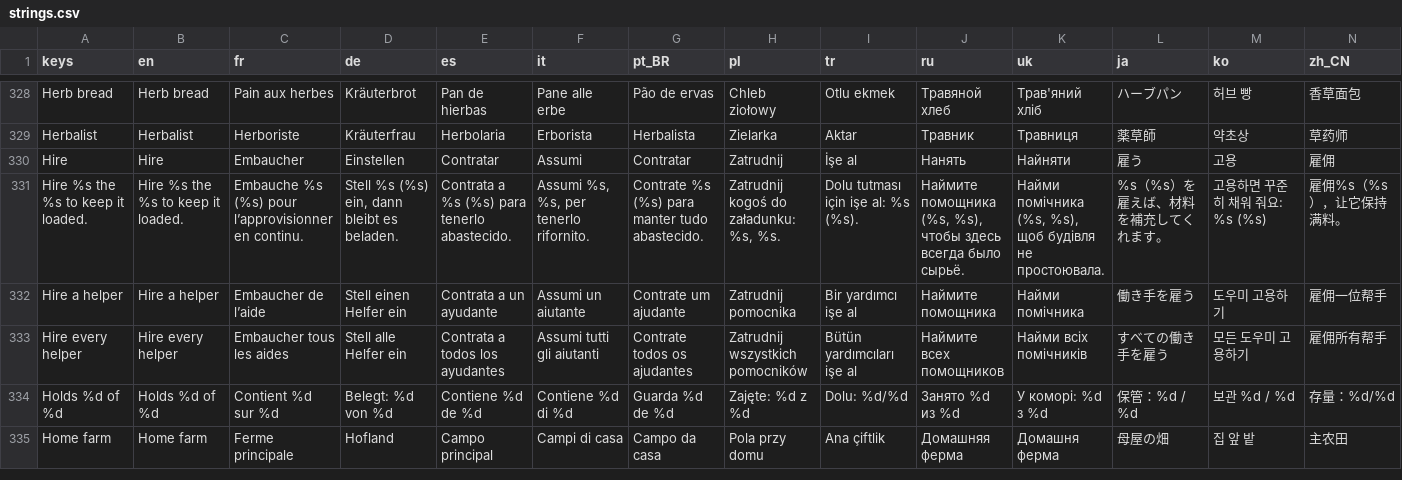
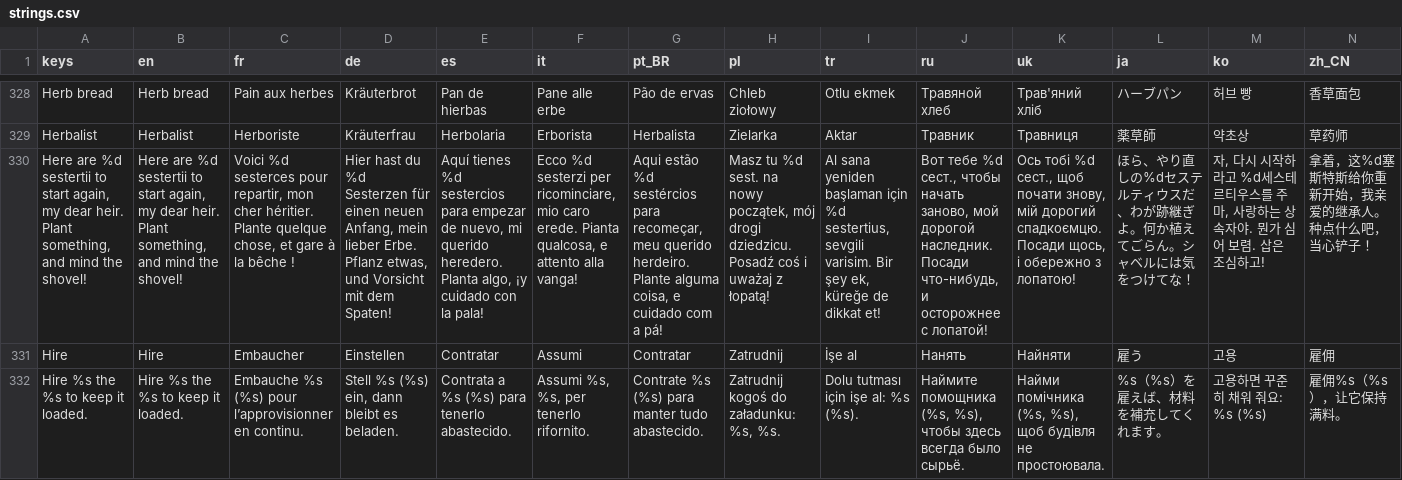
Before and after one commit to Evan260/farmus-maximus, a CSV file: game/translations/strings.csv, drawn as a sheet; only a part is shown, gaps mark what is left out; the shorter side is filled out with more unchanged rows; rows hold the shown columns only; the diff covers the shown part only; the diff names each change by its address in the sheet, - before the commit and + after, or states it on an @@ line.

```diff
--- a/game/translations/strings.csv
+++ b/game/translations/strings.csv
+row 330: Here are %d sestertii to start again, my dear heir. Plant something, and mind the shovel! | Here are %d sestertii to start again, my dear heir. Plant something, and mind the shovel! | Voici %d sesterces pour repartir, mon cher héritier. Plante quelque chose, et gare à la bêche ! | Hier hast du %d Sesterzen für einen neuen Anfang, mein lieber Erbe. Pflanz etwas, und Vorsicht mit dem Spaten! | Aquí tienes %d sestercios para empezar de nuevo, mi querido heredero. Planta algo, ¡y cuidado con la pala! | Ecco %d sesterzi per ricominciare, mio caro erede. Pianta qualcosa, e attento alla vanga! | Aqui estão %d sestércios para recomeçar, meu querido herdeiro. Plante alguma coisa, e cuidado com a pá! | Masz tu %d sest. na nowy początek, mój drogi dziedzicu. Posadź coś i uważaj z łopatą! | Al sana yeniden başlaman için %d sestertius, sevgili varisim. Bir şey ek, küreğe de dikkat et! | Вот тебе %d сест., чтобы начать заново, мой дорогой наследник. Посади что-нибудь, и осторожнее с лопатой! | Ось тобі %d сест., щоб почати знову, мій дорогий спадкоємцю. Посади щось, і обережно з лопатою! | ほら、やり直しの%dセステルティウスだ、わが跡継ぎよ。何か植えてごらん。シャベルには気をつけてな！ | 자, 다시 시작하라고 %d세스테르티우스를 주마, 사랑하는 상속자야. 뭔가 심어 보렴. 삽은 조심하고! | 拿着，这%d塞斯特斯给你重新开始，我亲爱的继承人。种点什么吧，当心铲子！
```
Also changed, not shown: 1 added row and 1 removed row elsewhere in this file, 19 other files.
